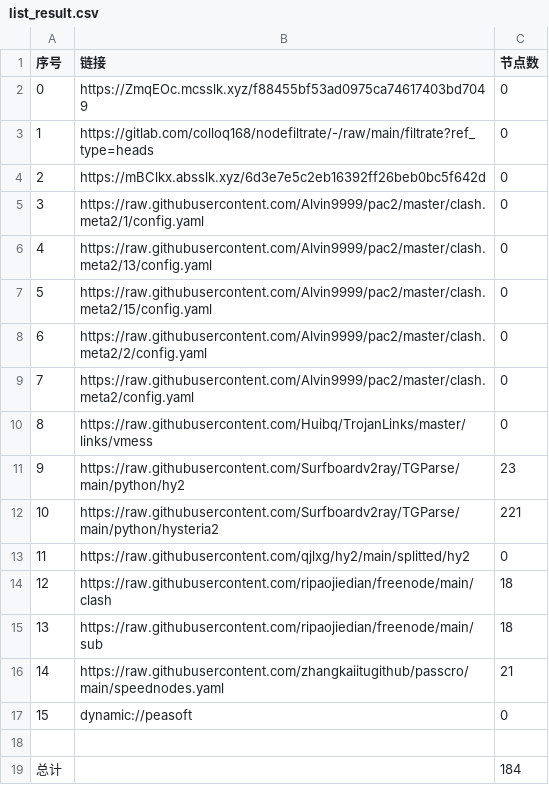
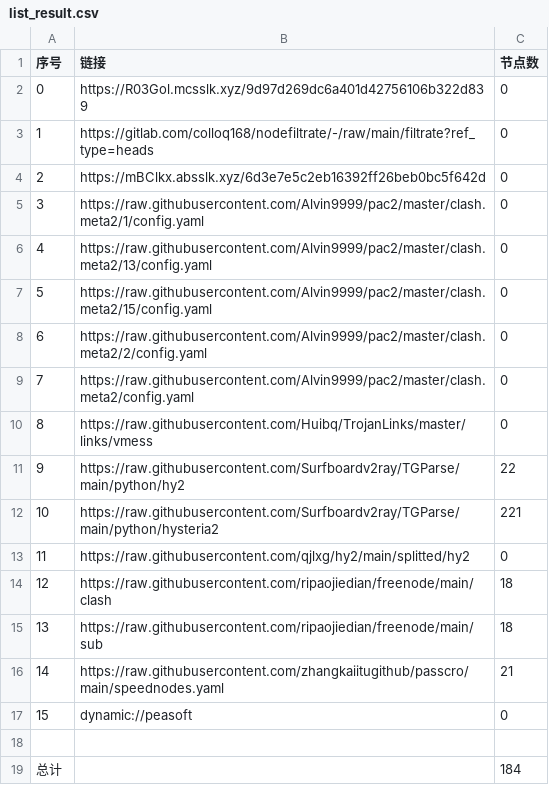
Before and after one commit to rf916711-del/AutoMergePublicNodes, a CSV file: list_result.csv, drawn as a sheet.

```diff
--- a/list_result.csv
+++ b/list_result.csv
@@ -1,3 +1,3 @@
 序号,链接,节点数
-0,https://ZmqEOc.mcsslk.xyz/f88455bf53ad0975ca74617403bd7049,0
+0,https://R03Gol.mcsslk.xyz/9d97d269dc6a401d42756106b322d839,0
 1,https://gitlab.com/colloq168/nodefiltrate/-/raw/main/filtrate?ref_type=heads,0
@@ -10,3 +10,3 @@
 8,https://raw.githubusercontent.com/Huibq/TrojanLinks/master/links/vmess,0
-9,https://raw.githubusercontent.com/Surfboardv2ray/TGParse/main/python/hy2,23
+9,https://raw.githubusercontent.com/Surfboardv2ray/TGParse/main/python/hy2,22
 10,https://raw.githubusercontent.com/Surfboardv2ray/TGParse/main/python/hysteria2,221
```
Also changed, not shown: 6 other files.
